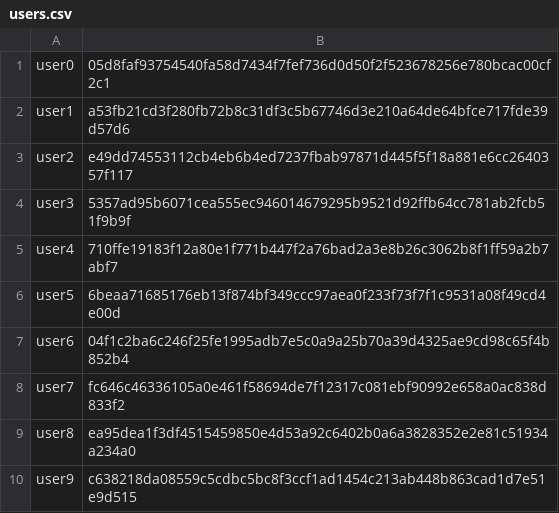
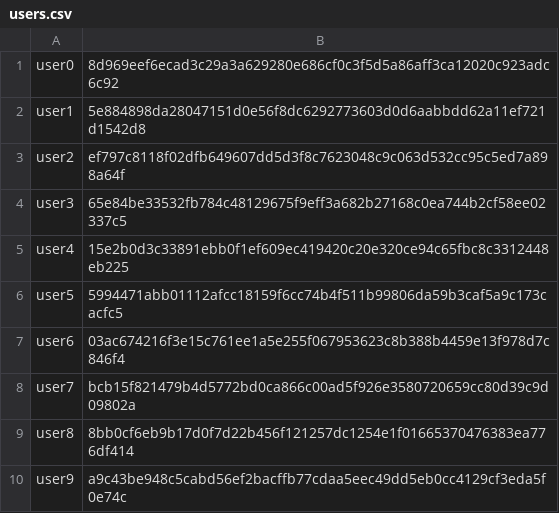
Before and after one commit to JGeanca/Security, a CSV file: TP1/hashMatcher/users.csv, drawn as a sheet.

Commit message:
Adding gitignore and one word pswds match working

```diff
--- a/TP1/hashMatcher/users.csv
+++ b/TP1/hashMatcher/users.csv
@@ -1,10 +1,10 @@
-user0,05d8faf93754540fa58d7434f7fef736d0d50f2f523678256e780bcac00cf2c1
-user1,a53fb21cd3f280fb72b8c31df3c5b67746d3e210a64de64bfce717fde39d57d6
-user2,e49dd74553112cb4eb6b4ed7237fbab97871d445f5f18a881e6cc2640357f117
-user3,5357ad95b6071cea555ec946014679295b9521d92ffb64cc781ab2fcb51f9b9f
-user4,710ffe19183f12a80e1f771b447f2a76bad2a3e8b26c3062b8f1ff59a2b7abf7
-user5,6beaa71685176eb13f874bf349ccc97aea0f233f73f7f1c9531a08f49cd4e00d
-user6,04f1c2ba6c246f25fe1995adb7e5c0a9a25b70a39d4325ae9cd98c65f4b852b4
-user7,fc646c46336105a0e461f58694de7f12317c081ebf90992e658a0ac838d833f2
-user8,ea95dea1f3df4515459850e4d53a92c6402b0a6a3828352e2e81c51934a234a0
-user9,c638218da08559c5cdbc5bc8f3ccf1ad1454c213ab448b863cad1d7e51e9d515
+user0,8d969eef6ecad3c29a3a629280e686cf0c3f5d5a86aff3ca12020c923adc6c92
+user1,5e884898da28047151d0e56f8dc6292773603d0d6aabbdd62a11ef721d1542d8
+user2,ef797c8118f02dfb649607dd5d3f8c7623048c9c063d532cc95c5ed7a898a64f
+user3,65e84be33532fb784c48129675f9eff3a682b27168c0ea744b2cf58ee02337c5
+user4,15e2b0d3c33891ebb0f1ef609ec419420c20e320ce94c65fbc8c3312448eb225
+user5,5994471abb01112afcc18159f6cc74b4f511b99806da59b3caf5a9c173cacfc5
+user6,03ac674216f3e15c761ee1a5e255f067953623c8b388b4459e13f978d7c846f4
+user7,bcb15f821479b4d5772bd0ca866c00ad5f926e3580720659cc80d39c9d09802a
+user8,8bb0cf6eb9b17d0f7d22b456f121257dc1254e1f01665370476383ea776df414
+user9,a9c43be948c5cabd56ef2bacffb77cdaa5eec49dd5eb0cc4129cf3eda5f0e74c
```
Also changed, not shown: 2 other files.
